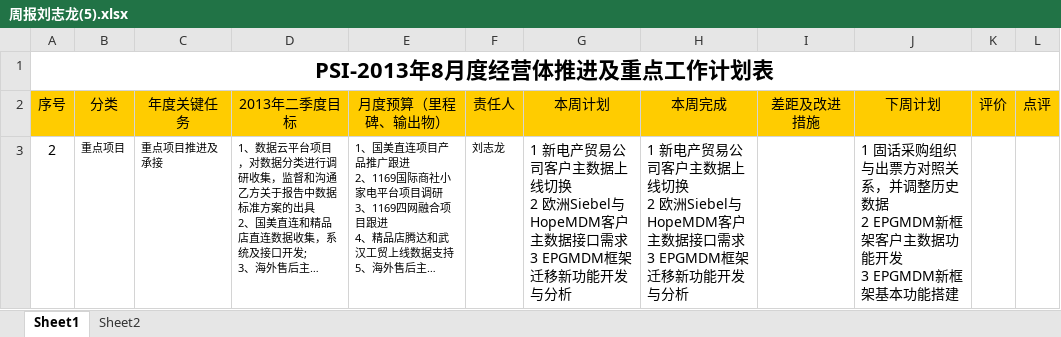
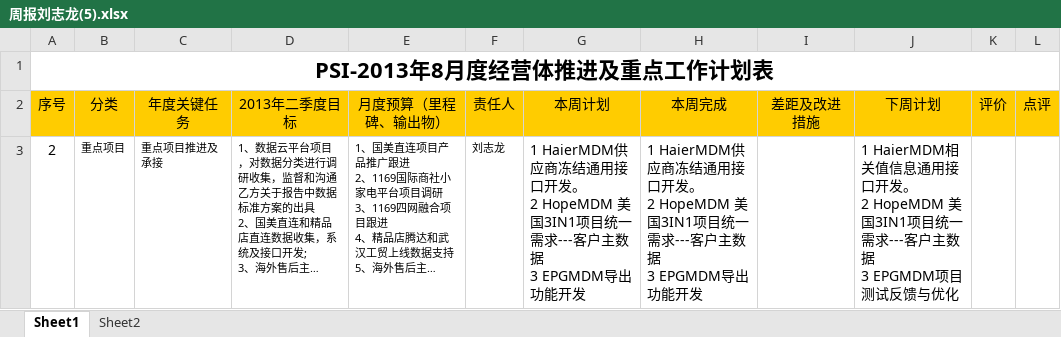
Before and after one commit to Longandai/WorkRecode, an Excel workbook: 周报/周报刘志龙(5).xlsx, sheet Sheet1, drawn as a sheet; long unchanged cells end in …; values as stored, in another font and other column widths than the file's, no borders; ↵ is a line break in a cell; the diff names each change by its address in the sheet, - before the commit and + after, or states it on an @@ line.

```diff
--- a/周报/周报刘志龙(5).xlsx (sheet Sheet1)
+++ b/周报/周报刘志龙(5).xlsx (sheet Sheet1)
-G3 (本周计划): 1 新电产贸易公司客户主数据上线切换 ↵ 2 欧洲Siebel与HopeMDM客户主数据接口需求 ↵ 3 EPGMDM框架迁移新功能开发与分析
+G3 (本周计划): 1 HaierMDM供应商冻结通用接口开发。 ↵ 2 HopeMDM 美国3IN1项目统一需求---客户主数据 ↵ 3 EPGMDM导出功能开发
-H3 (本周完成): 1 新电产贸易公司客户主数据上线切换 ↵ 2 欧洲Siebel与HopeMDM客户主数据接口需求 ↵ 3 EPGMDM框架迁移新功能开发与分析
+H3 (本周完成): 1 HaierMDM供应商冻结通用接口开发。 ↵ 2 HopeMDM 美国3IN1项目统一需求---客户主数据 ↵ 3 EPGMDM导出功能开发
-J3 (下周计划): 1 固话采购组织与出票方对照关系，并调整历史数据 ↵ 2 EPGMDM新框架客户主数据功能开发 ↵ 3 EPGMDM新框架基本功能搭建
+J3 (下周计划): 1 HaierMDM相关值信息通用接口开发。 ↵ 2 HopeMDM 美国3IN1项目统一需求---客户主数据 ↵ 3 EPGMDM项目测试反馈与优化
```
Also changed, not shown: HaierMDM/2015年7月13日增加银行扣款字段/新建 Microsoft Excel 工作表.xlsx, mdm新框架开发-技术篇/功能模块.xlsx, 19 other files.
